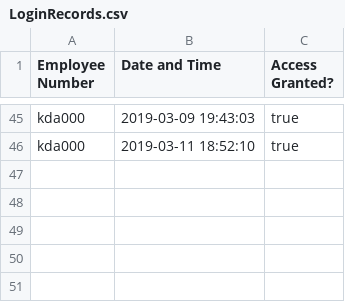
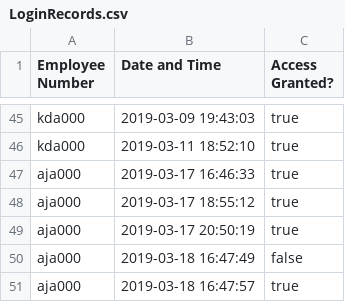
Before and after one commit to Alice-Jaffray/Software-Engineering-Group-Project, a CSV file: SourceCode/Yuconz/Databases/LoginRecords.csv, drawn as a sheet; only a part is shown, gaps mark what is left out.

```diff
--- a/SourceCode/Yuconz/Databases/LoginRecords.csv
+++ b/SourceCode/Yuconz/Databases/LoginRecords.csv
@@ -46 +46,6 @@ kda000,2019-03-09 19:43:03,true
 kda000,2019-03-11 18:52:10,true
+aja000,2019-03-17 16:46:33,true
+aja000,2019-03-17 18:55:12,true
+aja000,2019-03-17 20:50:19,true
+aja000,2019-03-18 16:47:49,false
+aja000,2019-03-18 16:47:57,true
```
Also changed, not shown: SourceCode/Yuconz/Databases/AuthorisationRecords.csv, SourceCode/Yuconz/DatabasesTest/AuthorisationRecordsTest.csv, 7 other files.
